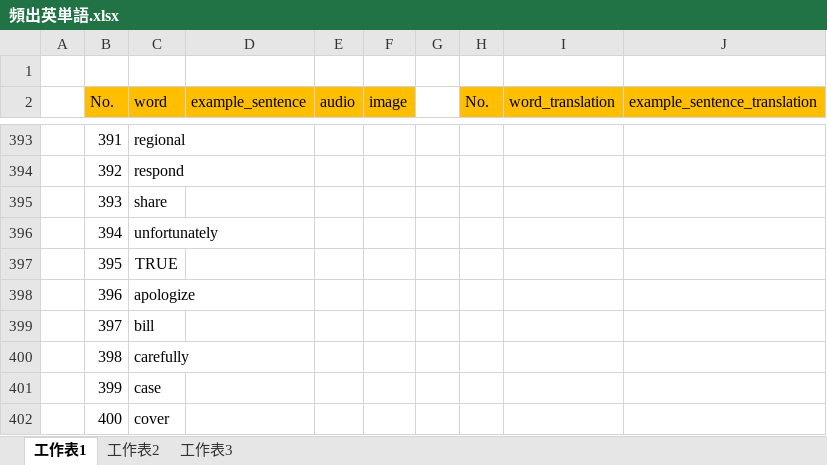
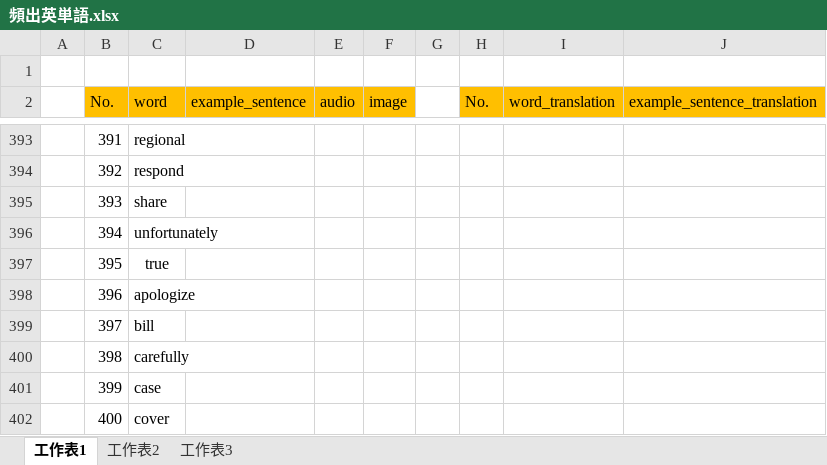
Before and after one commit to Liuchefu/TOEIC_App, an Excel workbook: 頻出英単語.xlsx, sheet 工作表1, drawn as a sheet; only a part is shown, gaps mark what is left out; values as stored, in another font and other column widths than the file's, no borders; the diff names each change by its address in the sheet, - before the commit and + after, or states it on an @@ line.

```diff
--- a/頻出英単語.xlsx (sheet 工作表1)
+++ b/頻出英単語.xlsx (sheet 工作表1)
-C397 (word): TRUE
+C397 (word): true
```
Also changed, not shown: sheet 工作表3.
